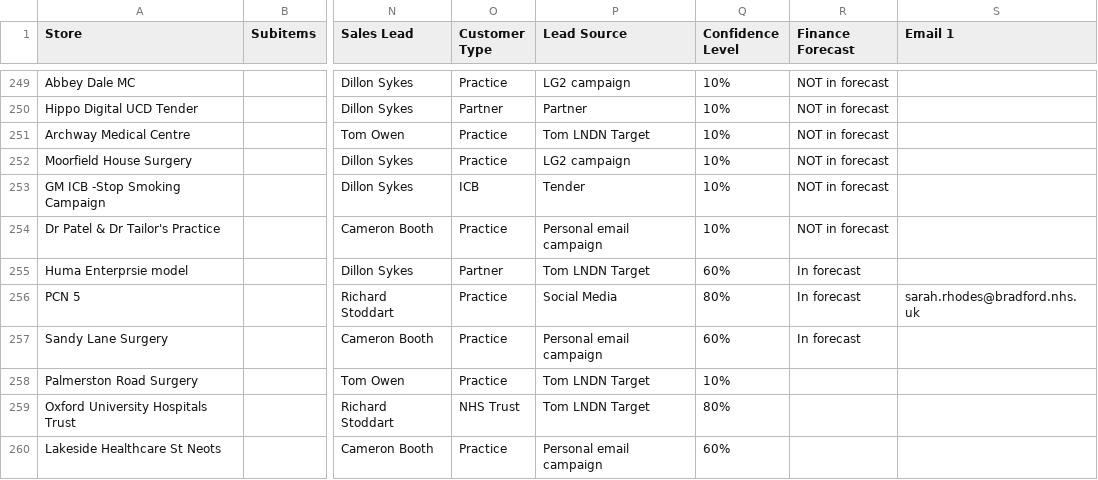
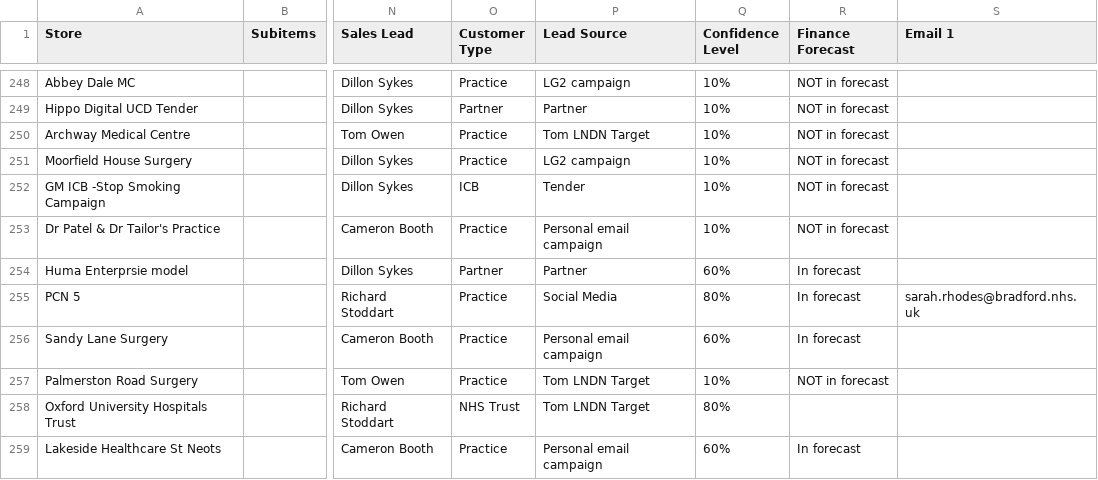
Before and after one commit to JCRedmoorHealth/vercel-mcp-python, a CSV file: Boards data/OpportunitiesBoard.csv, drawn as a sheet; only a part is shown, gaps mark what is left out; addresses are those after the commit; the diff covers the shown part only; the diff names each change by its address in the sheet, - before the commit and + after, or states it on an @@ line.

```diff
--- a/Boards data/OpportunitiesBoard.csv
+++ b/Boards data/OpportunitiesBoard.csv
-P254 (Lead Source): Tom LNDN Target
+P254 (Lead Source): Partner
-R257 (Finance Forecast): (empty)
+R257 (Finance Forecast): NOT in forecast
-R259 (Finance Forecast): (empty)
+R259 (Finance Forecast): In forecast
```
Also changed, not shown: 7 added rows, 1 removed row, 1 moved row and 16 edited cells elsewhere in this file, Boards data/InvoicesAndCollections.csv, Boards data/SMMSMasterList.csv.
